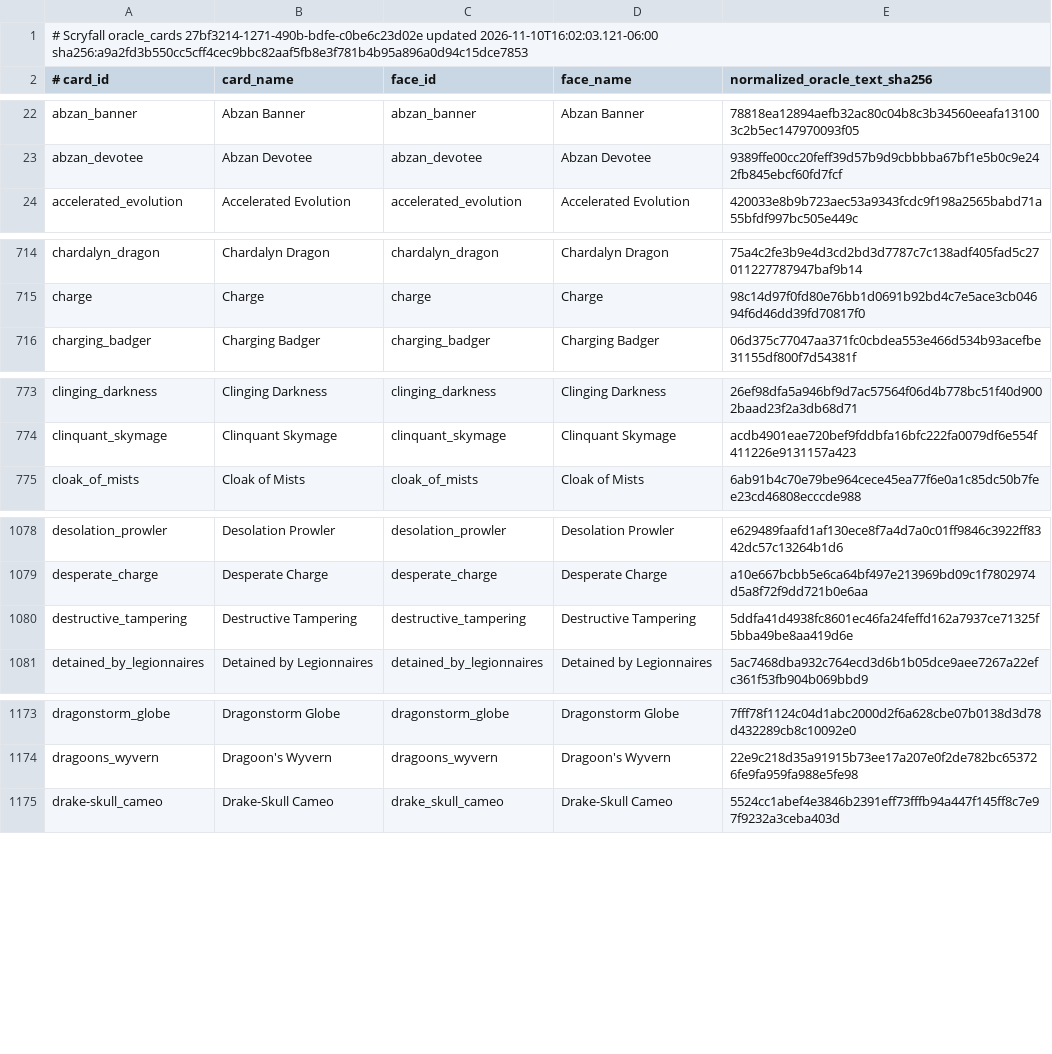
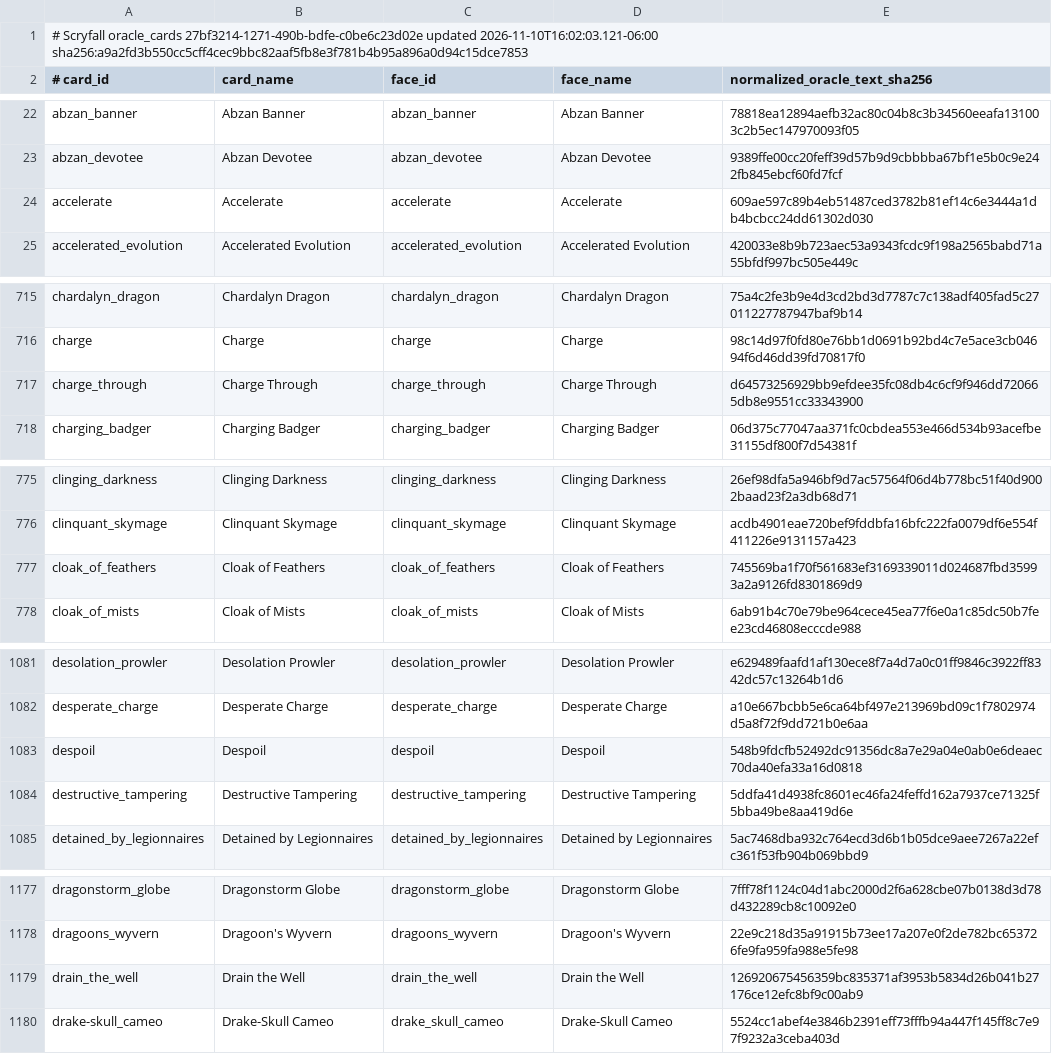
Before and after one commit to pizzaninja188/Cockatrice, a TSV file: tricerules/tricerules-cards/presentation/oracle_fingerprints.tsv, drawn as a sheet; only a part is shown, gaps mark what is left out; the diff covers the shown part only; the diff names each change by its address in the sheet, - before the commit and + after, or states it on an @@ line.

Commit message:
Add queue-v56 batch A keyword, pump and land cards

```diff
--- a/tricerules/tricerules-cards/presentation/oracle_fingerprints.tsv
+++ b/tricerules/tricerules-cards/presentation/oracle_fingerprints.tsv
+row 24: accelerate | Accelerate | accelerate | Accelerate | 609ae597c89b4eb51487ced3782b81ef14c6e3444a1db4bcbcc24dd61302d030
+row 717: charge_through | Charge Through | charge_through | Charge Through | d64573256929bb9efdee35fc08db4c6cf9f946dd720665db8e9551cc33343900
+row 777: cloak_of_feathers | Cloak of Feathers | cloak_of_feathers | Cloak of Feathers | 745569ba1f70f561683ef3169339011d024687fbd35993a2a9126fd8301869d9
+row 1083: despoil | Despoil | despoil | Despoil | 548b9fdcfb52492dc91356dc8a7e29a04e0ab0e6deaec70da40efa33a16d0818
+row 1179: drain_the_well | Drain the Well | drain_the_well | Drain the Well | 126920675456359bc835371af3953b5834d26b041b27176ce12efc8bf9c00ab9
```
Also changed, not shown: 9 added rows elsewhere in this file, build/campaign/status.tsv, 33 other files.
